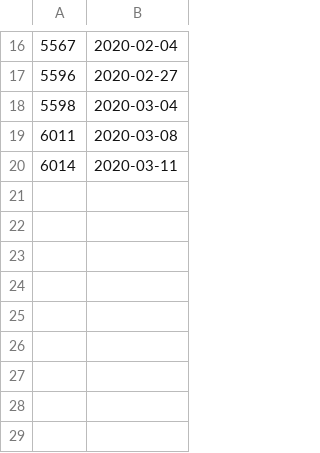
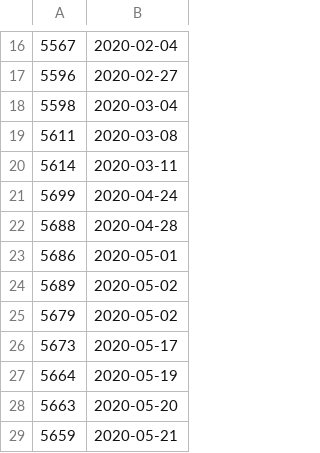
Before and after one commit to yokofakun/yokofakun.github.io, a TSV file: counts.tsv, drawn as a sheet; only a part is shown, gaps mark what is left out.

```diff
--- a/counts.tsv
+++ b/counts.tsv
@@ -18,3 +18,12 @@
 5598,2020-03-04
-6011,2020-03-08
-6014,2020-03-11
+5611,2020-03-08
+5614,2020-03-11
+5699,2020-04-24
+5688,2020-04-28
+5686,2020-05-01
+5689,2020-05-02
+5679,2020-05-02
+5673,2020-05-17
+5664,2020-05-19
+5663,2020-05-20
+5659,2020-05-21
```
Also changed, not shown: 10 other files.
